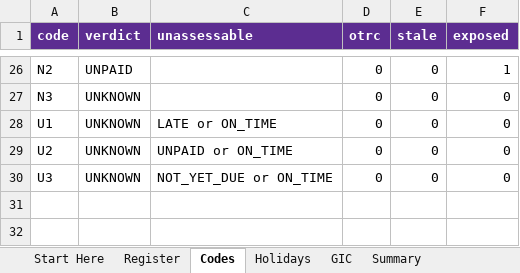
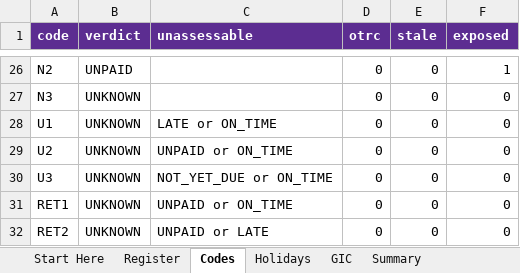
Before and after one commit to ryanduguid/australian-accounting, an Excel workbook: packages/payday-super-checker/workbooks/payday-super-checker.xlsx, sheet Codes, drawn as a sheet; only a part is shown, gaps mark what is left out; values as stored, in another font and other column widths than the file's, no borders; table styles not drawn; the diff names each change by its address in the sheet, - before the commit and + after, or states it on an @@ line.

Commit message:
feat(payday): refuse a known fund return and show it in the workbook
An MCP caller can now state returned_by_fund, which refuses the review
because the server's pinned engine cannot net a return. The workbook gets a
Returned column: a row marked Y stays UNKNOWN and sends the reader to the
checker's --events, and the summary counts it. Neither nets or allocates
anything; the Rust checker remains the only implementation of that law.

```diff
--- a/packages/payday-super-checker/workbooks/payday-super-checker.xlsx (sheet Codes)
+++ b/packages/payday-super-checker/workbooks/payday-super-checker.xlsx (sheet Codes)
+row 31: RET1 | UNKNOWN | UNPAID or ON_TIME | 0 | 0 | 0
+row 32: RET2 | UNKNOWN | UNPAID or LATE | 0 | 0 | 0
```
Also changed, not shown: sheet Register, sheet Start Here, formulas that keep their value, 13 other files.
